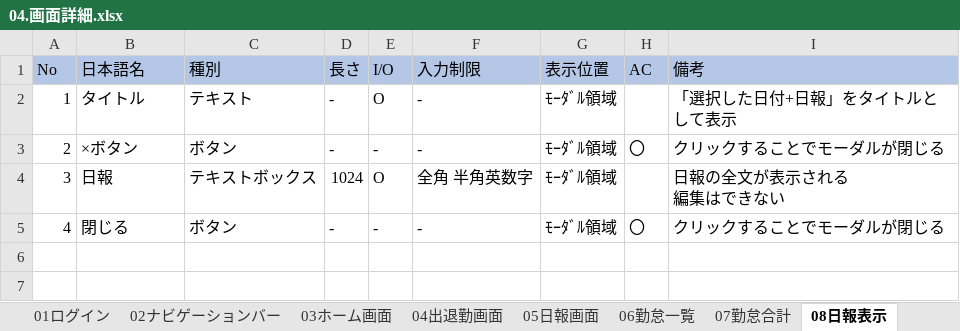
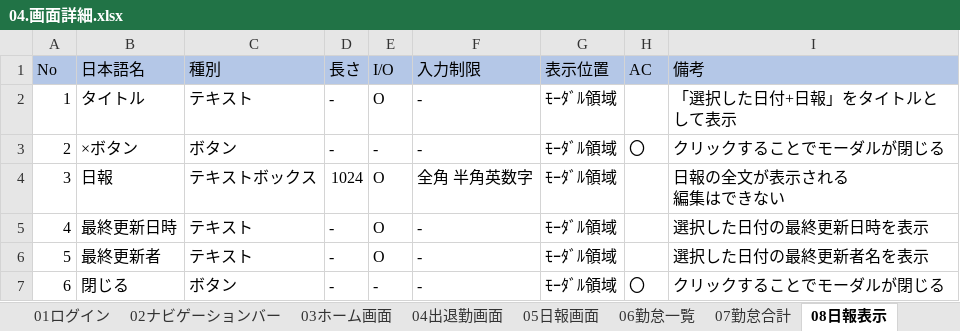
Before and after one commit to yokoyamaryu1218/AttendanceManagement, an Excel workbook: old_doc/04.画面詳細.xlsx, sheet 08日報表示, drawn as a sheet; values as stored, in another font and other column widths than the file's, no borders; the diff names each change by its address in the sheet, - before the commit and + after, or states it on an @@ line.

```diff
--- a/old_doc/04.画面詳細.xlsx (sheet 08日報表示)
+++ b/old_doc/04.画面詳細.xlsx (sheet 08日報表示)
-B5 (日本語名): 閉じる
+B5 (日本語名): 最終更新日時
-C5 (種別): ボタン
+C5 (種別): テキスト
-E5 (I/O): -
+E5 (I/O): O
-H5 (AC): 〇
+H5 (AC): (empty)
-I5 (備考): クリックすることでモーダルが閉じる
+I5 (備考): 選択した日付の最終更新日時を表示
+row 6: 5 | 最終更新者 | テキスト | - | O | - | ﾓｰﾀﾞﾙ領域 |  | 選択した日付の最終更新者名を表示
+row 7: 6 | 閉じる | ボタン | - | - | - | ﾓｰﾀﾞﾙ領域 | 〇 | クリックすることでモーダルが閉じる
```
Also changed, not shown: sheet 22管理画面, sheet 変更履歴, sheet 09勤怠修正, sheet 06勤怠一覧, sheet 19詳細画面, charts or pictures, old_doc/02.要件設計.xlsx, old_doc/05.テーブル定義書.xlsx, 7 other files.
